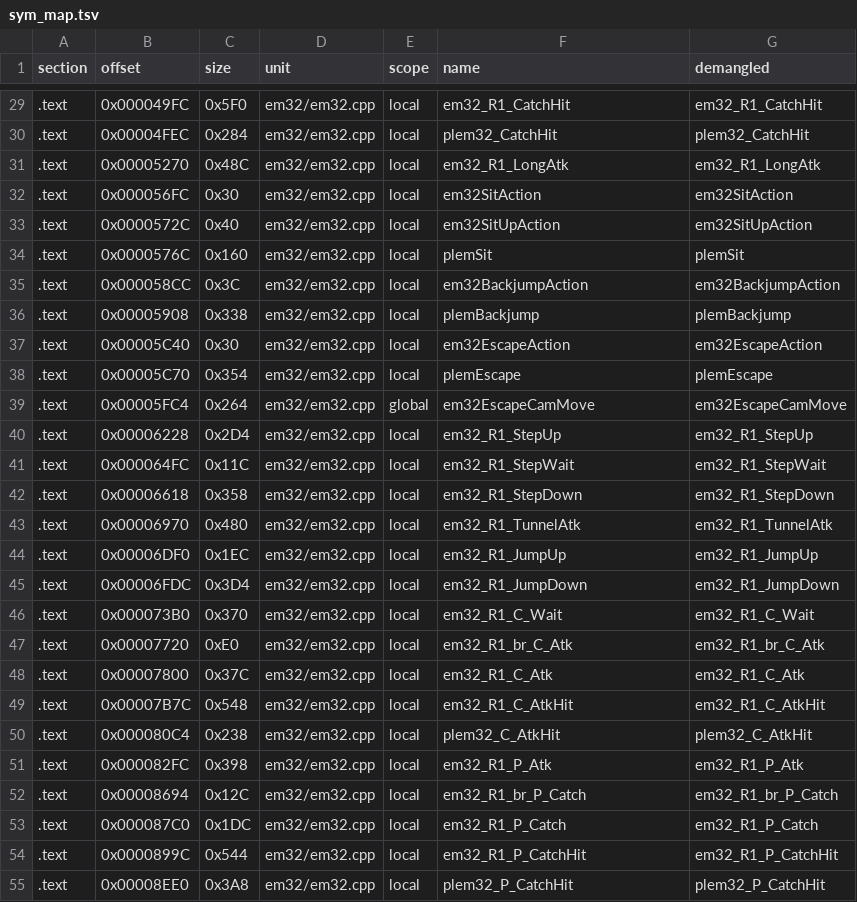
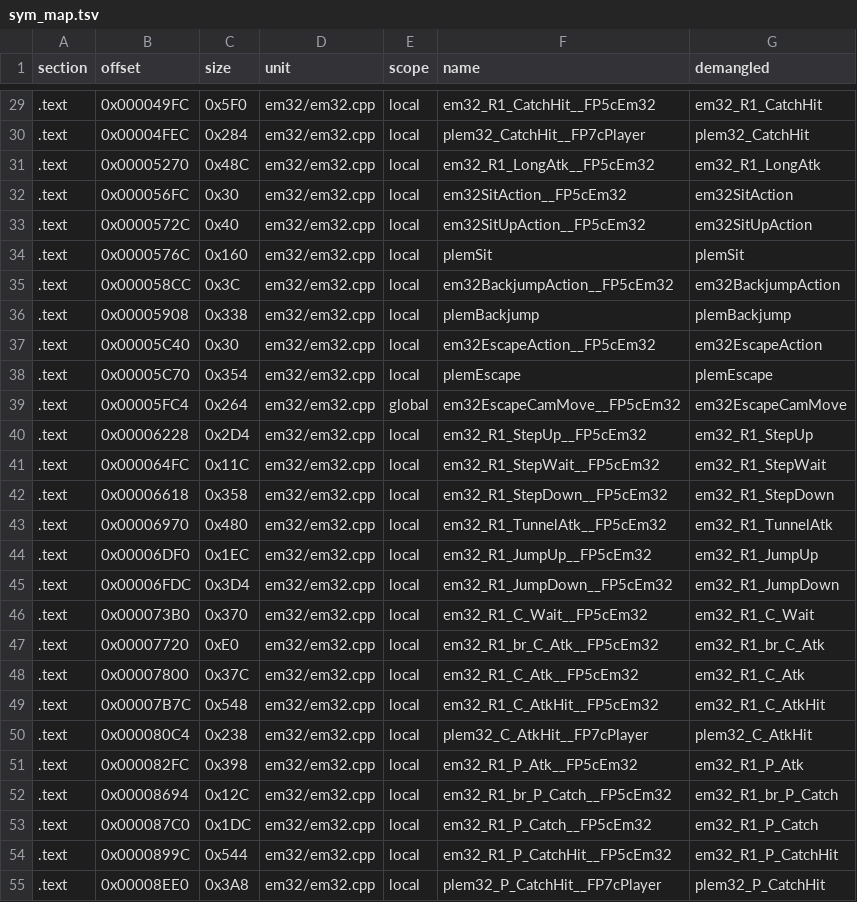
Before and after one commit to Penguinjanator/re4, a TSV file: config/G4BE08/modules/em32/sym_map.tsv, drawn as a sheet; only a part is shown, gaps mark what is left out; the diff covers the shown part only.

Commit message:
em32 written (105/108, sections equal); Em32Work layout, U-3 routines; DmCk tree defaults, catch-routine end checks

```diff
--- a/config/G4BE08/modules/em32/sym_map.tsv
+++ b/config/G4BE08/modules/em32/sym_map.tsv
@@ -29,27 +29,27 @@ section	offset	size	unit	scope	name	demangled
-.text	0x000049FC	0x5F0	em32/em32.cpp	local	em32_R1_CatchHit	em32_R1_CatchHit
-.text	0x00004FEC	0x284	em32/em32.cpp	local	plem32_CatchHit	plem32_CatchHit
-.text	0x00005270	0x48C	em32/em32.cpp	local	em32_R1_LongAtk	em32_R1_LongAtk
-.text	0x000056FC	0x30	em32/em32.cpp	local	em32SitAction	em32SitAction
-.text	0x0000572C	0x40	em32/em32.cpp	local	em32SitUpAction	em32SitUpAction
+.text	0x000049FC	0x5F0	em32/em32.cpp	local	em32_R1_CatchHit__FP5cEm32	em32_R1_CatchHit
+.text	0x00004FEC	0x284	em32/em32.cpp	local	plem32_CatchHit__FP7cPlayer	plem32_CatchHit
+.text	0x00005270	0x48C	em32/em32.cpp	local	em32_R1_LongAtk__FP5cEm32	em32_R1_LongAtk
+.text	0x000056FC	0x30	em32/em32.cpp	local	em32SitAction__FP5cEm32	em32SitAction
+.text	0x0000572C	0x40	em32/em32.cpp	local	em32SitUpAction__FP5cEm32	em32SitUpAction
 .text	0x0000576C	0x160	em32/em32.cpp	local	plemSit	plemSit
-.text	0x000058CC	0x3C	em32/em32.cpp	local	em32BackjumpAction	em32BackjumpAction
+.text	0x000058CC	0x3C	em32/em32.cpp	local	em32BackjumpAction__FP5cEm32	em32BackjumpAction
 .text	0x00005908	0x338	em32/em32.cpp	local	plemBackjump	plemBackjump
-.text	0x00005C40	0x30	em32/em32.cpp	local	em32EscapeAction	em32EscapeAction
+.text	0x00005C40	0x30	em32/em32.cpp	local	em32EscapeAction__FP5cEm32	em32EscapeAction
 .text	0x00005C70	0x354	em32/em32.cpp	local	plemEscape	plemEscape
-.text	0x00005FC4	0x264	em32/em32.cpp	global	em32EscapeCamMove	em32EscapeCamMove
-.text	0x00006228	0x2D4	em32/em32.cpp	local	em32_R1_StepUp	em32_R1_StepUp
-.text	0x000064FC	0x11C	em32/em32.cpp	local	em32_R1_StepWait	em32_R1_StepWait
-.text	0x00006618	0x358	em32/em32.cpp	local	em32_R1_StepDown	em32_R1_StepDown
-.text	0x00006970	0x480	em32/em32.cpp	local	em32_R1_TunnelAtk	em32_R1_TunnelAtk
-.text	0x00006DF0	0x1EC	em32/em32.cpp	local	em32_R1_JumpUp	em32_R1_JumpUp
-.text	0x00006FDC	0x3D4	em32/em32.cpp	local	em32_R1_JumpDown	em32_R1_JumpDown
-.text	0x000073B0	0x370	em32/em32.cpp	local	em32_R1_C_Wait	em32_R1_C_Wait
-.text	0x00007720	0xE0	em32/em32.cpp	local	em32_R1_br_C_Atk	em32_R1_br_C_Atk
-.text	0x00007800	0x37C	em32/em32.cpp	local	em32_R1_C_Atk	em32_R1_C_Atk
-.text	0x00007B7C	0x548	em32/em32.cpp	local	em32_R1_C_AtkHit	em32_R1_C_AtkHit
-.text	0x000080C4	0x238	em32/em32.cpp	local	plem32_C_AtkHit	plem32_C_AtkHit
-.text	0x000082FC	0x398	em32/em32.cpp	local	em32_R1_P_Atk	em32_R1_P_Atk
-.text	0x00008694	0x12C	em32/em32.cpp	local	em32_R1_br_P_Catch	em32_R1_br_P_Catch
-.text	0x000087C0	0x1DC	em32/em32.cpp	local	em32_R1_P_Catch	em32_R1_P_Catch
-.text	0x0000899C	0x544	em32/em32.cpp	local	em32_R1_P_CatchHit	em32_R1_P_CatchHit
-.text	0x00008EE0	0x3A8	em32/em32.cpp	local	plem32_P_CatchHit	plem32_P_CatchHit
+.text	0x00005FC4	0x264	em32/em32.cpp	global	em32EscapeCamMove__FP5cEm32	em32EscapeCamMove
+.text	0x00006228	0x2D4	em32/em32.cpp	local	em32_R1_StepUp__FP5cEm32	em32_R1_StepUp
+.text	0x000064FC	0x11C	em32/em32.cpp	local	em32_R1_StepWait__FP5cEm32	em32_R1_StepWait
+.text	0x00006618	0x358	em32/em32.cpp	local	em32_R1_StepDown__FP5cEm32	em32_R1_StepDown
+.text	0x00006970	0x480	em32/em32.cpp	local	em32_R1_TunnelAtk__FP5cEm32	em32_R1_TunnelAtk
+.text	0x00006DF0	0x1EC	em32/em32.cpp	local	em32_R1_JumpUp__FP5cEm32	em32_R1_JumpUp
+.text	0x00006FDC	0x3D4	em32/em32.cpp	local	em32_R1_JumpDown__FP5cEm32	em32_R1_JumpDown
+.text	0x000073B0	0x370	em32/em32.cpp	local	em32_R1_C_Wait__FP5cEm32	em32_R1_C_Wait
+.text	0x00007720	0xE0	em32/em32.cpp	local	em32_R1_br_C_Atk__FP5cEm32	em32_R1_br_C_Atk
+.text	0x00007800	0x37C	em32/em32.cpp	local	em32_R1_C_Atk__FP5cEm32	em32_R1_C_Atk
+.text	0x00007B7C	0x548	em32/em32.cpp	local	em32_R1_C_AtkHit__FP5cEm32	em32_R1_C_AtkHit
+.text	0x000080C4	0x238	em32/em32.cpp	local	plem32_C_AtkHit__FP7cPlayer	plem32_C_AtkHit
+.text	0x000082FC	0x398	em32/em32.cpp	local	em32_R1_P_Atk__FP5cEm32	em32_R1_P_Atk
+.text	0x00008694	0x12C	em32/em32.cpp	local	em32_R1_br_P_Catch__FP5cEm32	em32_R1_br_P_Catch
+.text	0x000087C0	0x1DC	em32/em32.cpp	local	em32_R1_P_Catch__FP5cEm32	em32_R1_P_Catch
+.text	0x0000899C	0x544	em32/em32.cpp	local	em32_R1_P_CatchHit__FP5cEm32	em32_R1_P_CatchHit
+.text	0x00008EE0	0x3A8	em32/em32.cpp	local	plem32_P_CatchHit__FP7cPlayer	plem32_P_CatchHit
```
Also changed, not shown: 79 edited cells elsewhere in this file, 4 other files.
